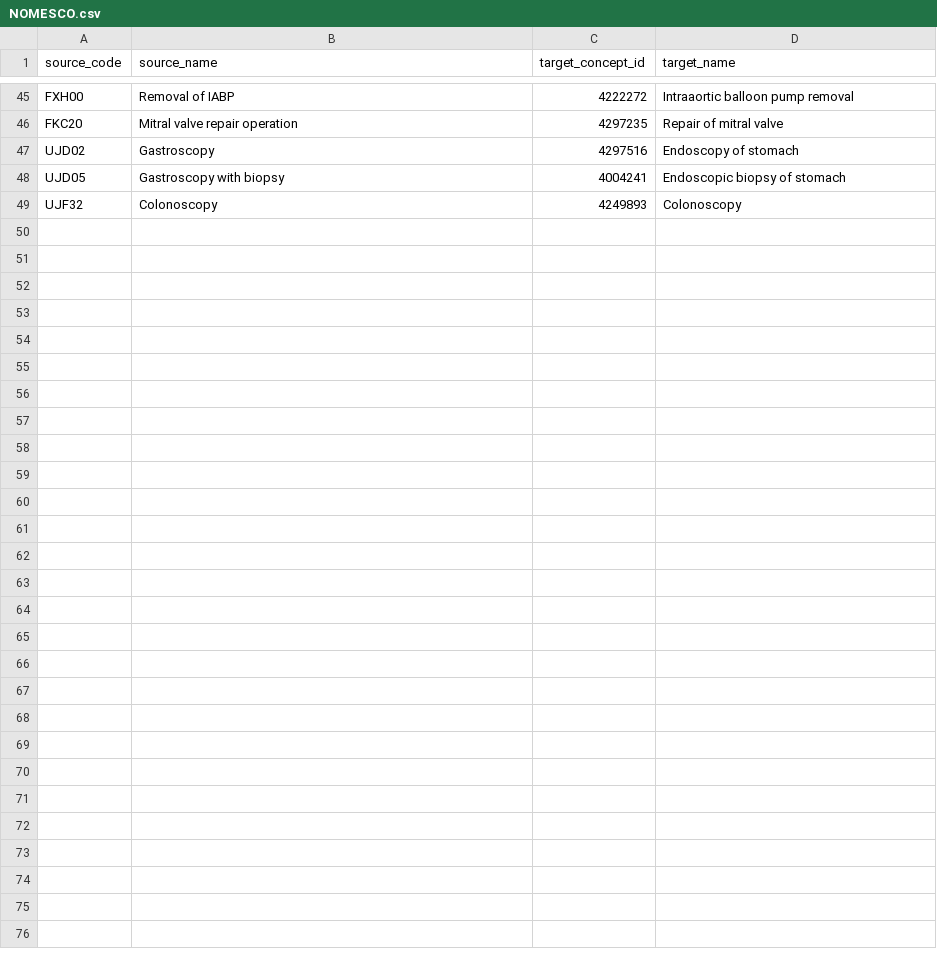
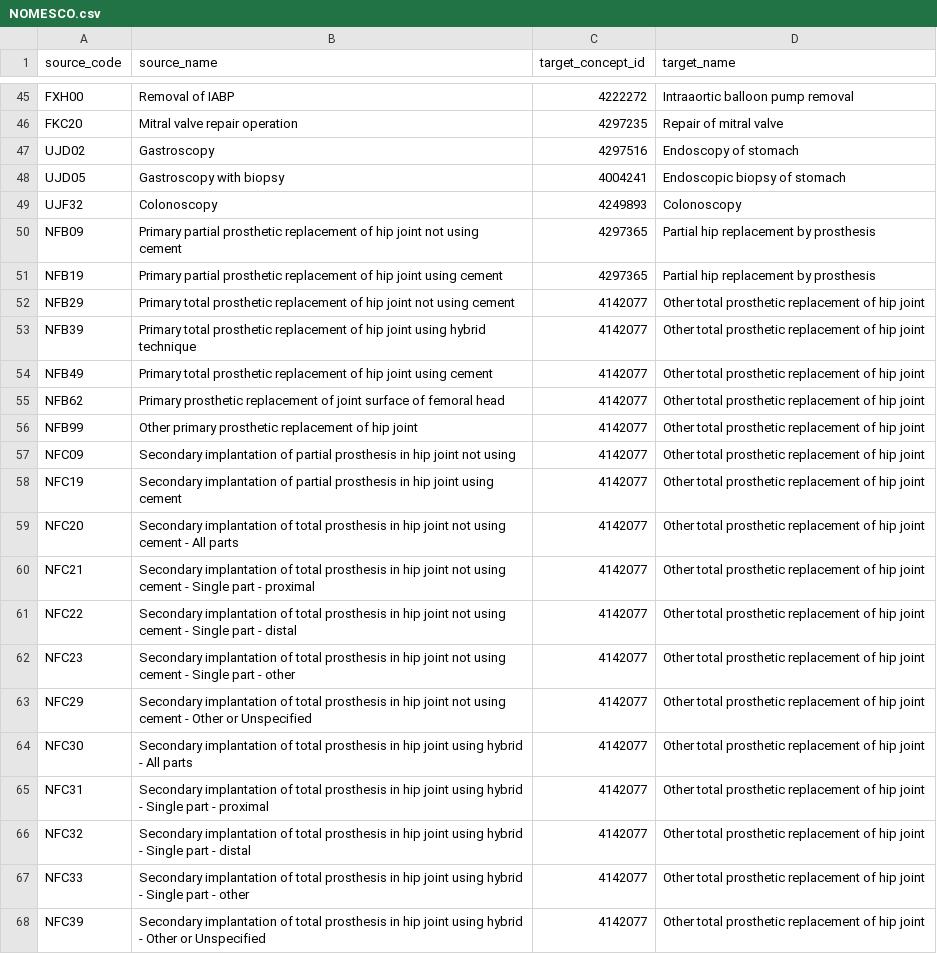
Before and after one commit to thehyve/ohdsi-etl-sweden, a CSV file: mapping_tables/NOMESCO.csv, drawn as a sheet; only a part is shown, gaps mark what is left out; the diff covers the shown part only.

Commit message:
additional NOMESCO mappings

```diff
--- a/mapping_tables/NOMESCO.csv
+++ b/mapping_tables/NOMESCO.csv
@@ -49 +49,20 @@ UJD05,Gastroscopy with biopsy,4004241,Endoscopic biopsy of stomach
 UJF32,Colonoscopy,4249893,Colonoscopy
+NFB09,Primary partial prosthetic replacement of hip joint not using cement,4297365,Partial hip replacement by prosthesis
+NFB19,Primary partial prosthetic replacement of hip joint using cement,4297365,Partial hip replacement by prosthesis
+NFB29,Primary total prosthetic replacement of hip joint not using cement,4142077,Other total prosthetic replacement of hip joint
+NFB39,Primary total prosthetic replacement of hip joint using hybrid technique,4142077,Other total prosthetic replacement of hip joint
+NFB49,Primary total prosthetic replacement of hip joint using cement,4142077,Other total prosthetic replacement of hip joint
+NFB62,Primary prosthetic replacement of joint surface of femoral head,4142077,Other total prosthetic replacement of hip joint
+NFB99,Other primary prosthetic replacement of hip joint,4142077,Other total prosthetic replacement of hip joint
+NFC09,Secondary implantation of partial prosthesis in hip joint not using,4142077,Other total prosthetic replacement of hip joint
+NFC19,Secondary implantation of partial prosthesis in hip joint using cement,4142077,Other total prosthetic replacement of hip joint
+NFC20,Secondary implantation of total prosthesis in hip joint not using cement - All parts,4142077,Other total prosthetic replacement of hip joint
+NFC21,Secondary implantation of total prosthesis in hip joint not using cement - Single part - proximal,4142077,Other total prosthetic replacement of hip joint
+NFC22,Secondary implantation of total prosthesis in hip joint not using cement - Single part - distal,4142077,Other total prosthetic replacement of hip joint
+NFC23,Secondary implantation of total prosthesis in hip joint not using cement - Single part - other,4142077,Other total prosthetic replacement of hip joint
+NFC29,Secondary implantation of total prosthesis in hip joint not using cement - Other or Unspecified,4142077,Other total prosthetic replacement of hip joint
+NFC30,Secondary implantation of total prosthesis in hip joint using hybrid - All parts,4142077,Other total prosthetic replacement of hip joint
+NFC31,Secondary implantation of total prosthesis in hip joint using hybrid - Single part - proximal,4142077,Other total prosthetic replacement of hip joint
+NFC32,Secondary implantation of total prosthesis in hip joint using hybrid - Single part - distal,4142077,Other total prosthetic replacement of hip joint
+NFC33,Secondary implantation of total prosthesis in hip joint using hybrid - Single part - other,4142077,Other total prosthetic replacement of hip joint
+NFC39,Secondary implantation of total prosthesis in hip joint using hybrid - Other or Unspecified,4142077,Other total prosthetic replacement of hip joint
```
Also changed, not shown: 23 added rows elsewhere in this file.
